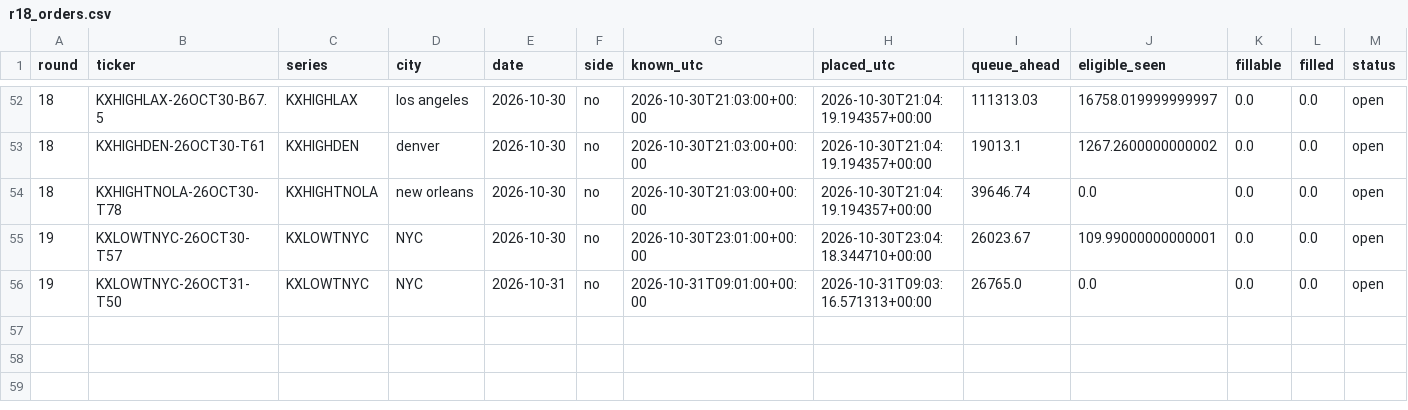
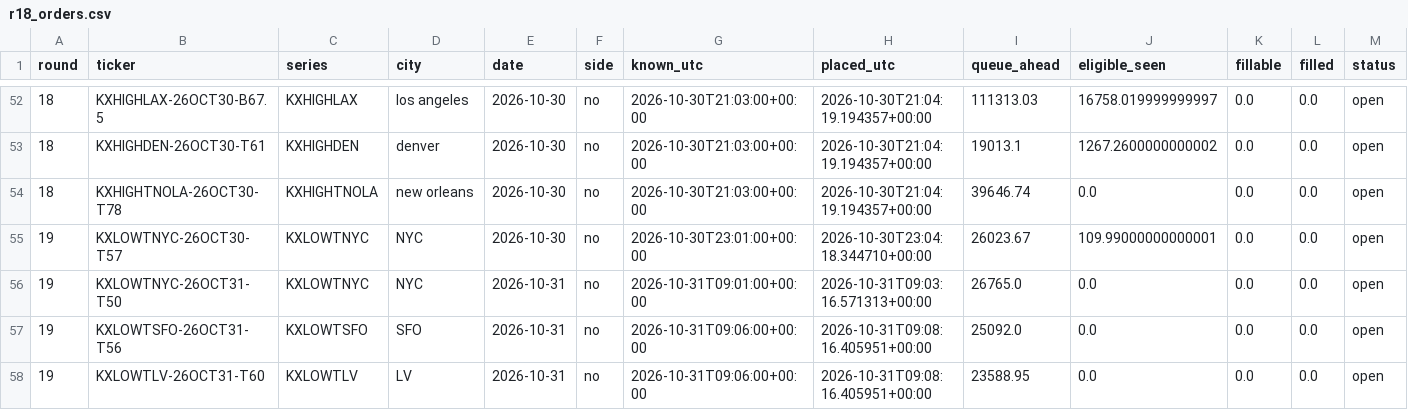
Before and after one commit to ryofencellc-collab/CLAUDE, a CSV file: paper/r18_orders.csv, drawn as a sheet; only a part is shown, gaps mark what is left out; rows hold the shown columns only; the diff names each change by its address in the sheet, - before the commit and + after, or states it on an @@ line.

```diff
--- a/paper/r18_orders.csv
+++ b/paper/r18_orders.csv
+row 57: 19 | KXLOWTSFO-26OCT31-T56 | KXLOWTSFO | SFO | 2026-10-31 | no | 2026-10-31T09:06:00+00:00 | 2026-10-31T09:08:16.405951+00:00 | 25092.0 | 0.0 | 0.0 | 0.0 | open
+row 58: 19 | KXLOWTLV-26OCT31-T60 | KXLOWTLV | LV | 2026-10-31 | no | 2026-10-31T09:06:00+00:00 | 2026-10-31T09:08:16.405951+00:00 | 23588.95 | 0.0 | 0.0 | 0.0 | open
```
Also changed, not shown: 1 other file.
